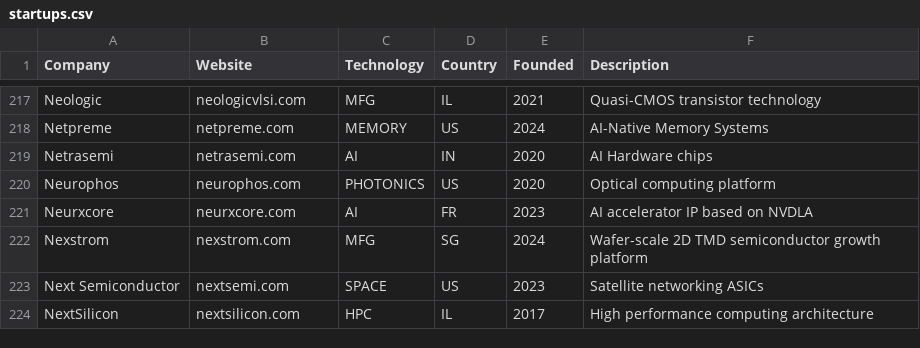
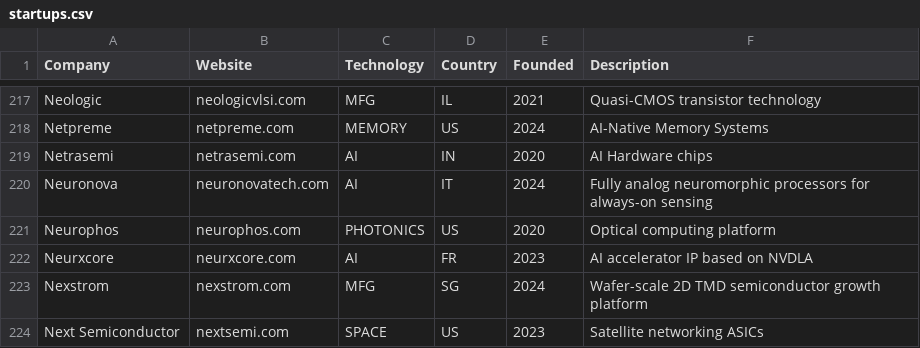
Before and after one commit to aolofsson/awesome-semiconductor-startups, a CSV file: startups.csv, drawn as a sheet; only a part is shown, gaps mark what is left out; the shorter side is filled out with more unchanged rows; the diff names each change by its address in the sheet, - before the commit and + after, or states it on an @@ line.

Commit message:
Adding neuronova

```diff
--- a/startups.csv
+++ b/startups.csv
+row 220: Neuronova | neuronovatech.com | AI | IT | 2024 | Fully analog neuromorphic processors for always-on sensing
```
Also changed, not shown: investors.csv, 1 other file.
